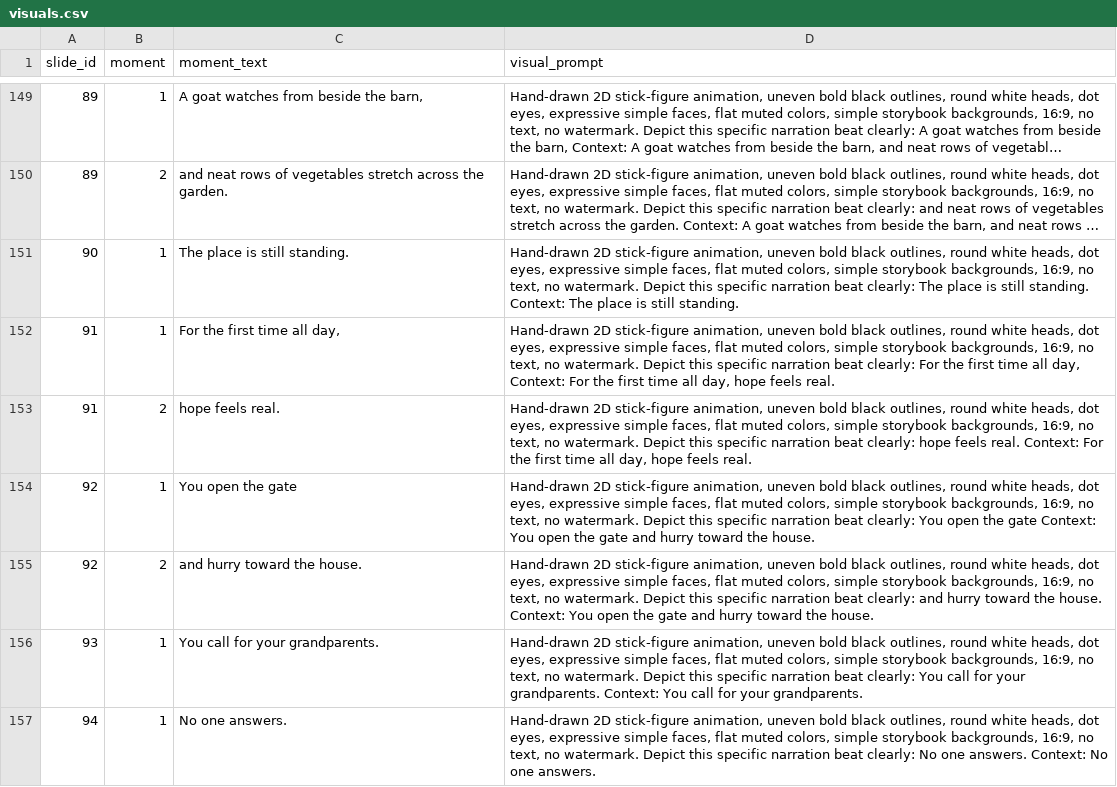
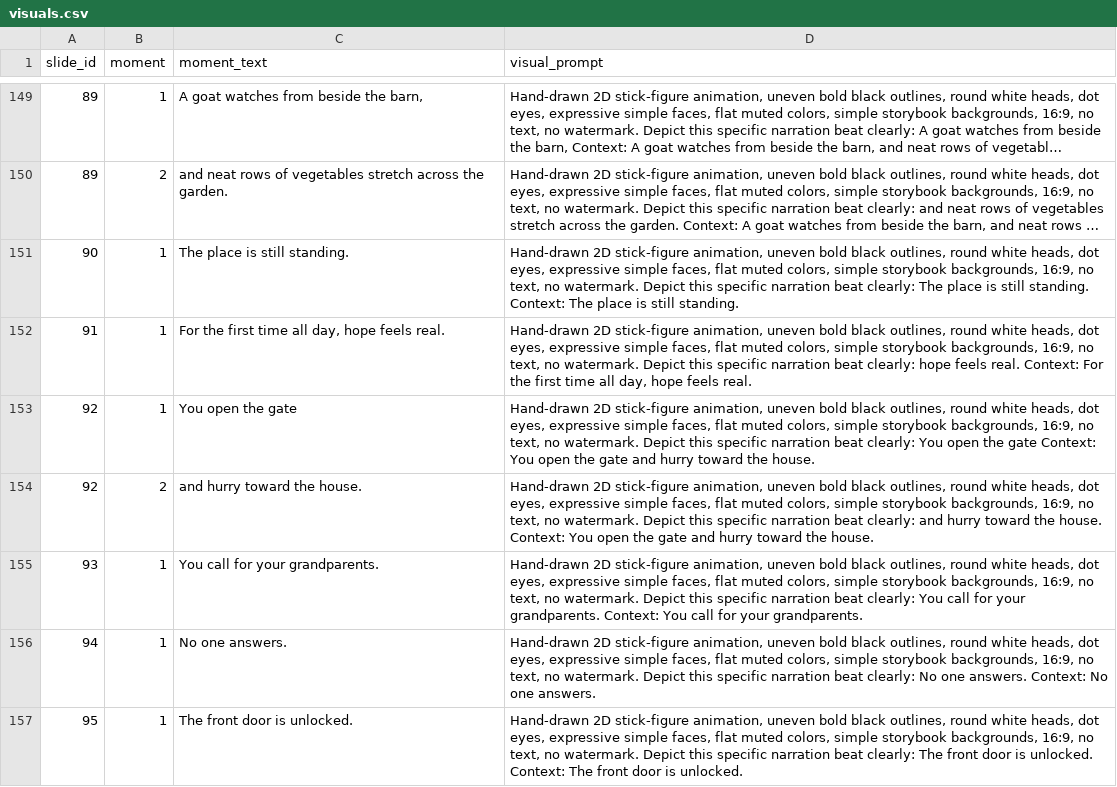
Before and after one commit to AsuraXP/newrepo2, a CSV file: story_video/visuals.csv, drawn as a sheet; only a part is shown, gaps mark what is left out; the shorter side is filled out with more unchanged rows; long unchanged cells end in ….

```diff
--- a/story_video/visuals.csv
+++ b/story_video/visuals.csv
@@ -151,4 +151,3 @@ slide_id,moment,moment_text,visual_prompt
 90,1,The place is still standing.,"Hand-drawn 2D stick-figure animation, uneven bold black outlines, round white heads, dot eyes, expressive simple faces, flat muted colors, simple storybook backgrounds, 16:9, no text, no watermark. Depict this specific narration beat clearly: The place is still standing. Context: The place is still standing."
-91,1,"For the first time all day,","Hand-drawn 2D stick-figure animation, uneven bold black outlines, round white heads, dot eyes, expressive simple faces, flat muted colors, simple storybook backgrounds, 16:9, no text, no watermark. Depict this specific narration beat clearly: For the first time all day, Context: For the first time all day, hope feels real."
-91,2,hope feels real.,"Hand-drawn 2D stick-figure animation, uneven bold black outlines, round white heads, dot eyes, expressive simple faces, flat muted colors, simple storybook backgrounds, 16:9, no text, no watermark. Depict this specific narration beat clearly: hope feels real. Context: For the first time all day, hope feels real."
+91,1,"For the first time all day, hope feels real.","Hand-drawn 2D stick-figure animation, uneven bold black outlines, round white heads, dot eyes, expressive simple faces, flat muted colors, simple storybook backgrounds, 16:9, no text, no watermark. Depict this specific narration beat clearly: hope feels real. Context: For the first time all day, hope feels real."
 92,1,You open the gate,"Hand-drawn 2D stick-figure animation, uneven bold black outlines, round white heads, dot eyes, expressive simple faces, flat muted colors, simple storybook backgrounds, 16:9, no text, no watermark. Depict this specific narration beat clearly: You open the gate Context: You open the gate and hurry toward the house."
```
Also changed, not shown: 13 other files.
